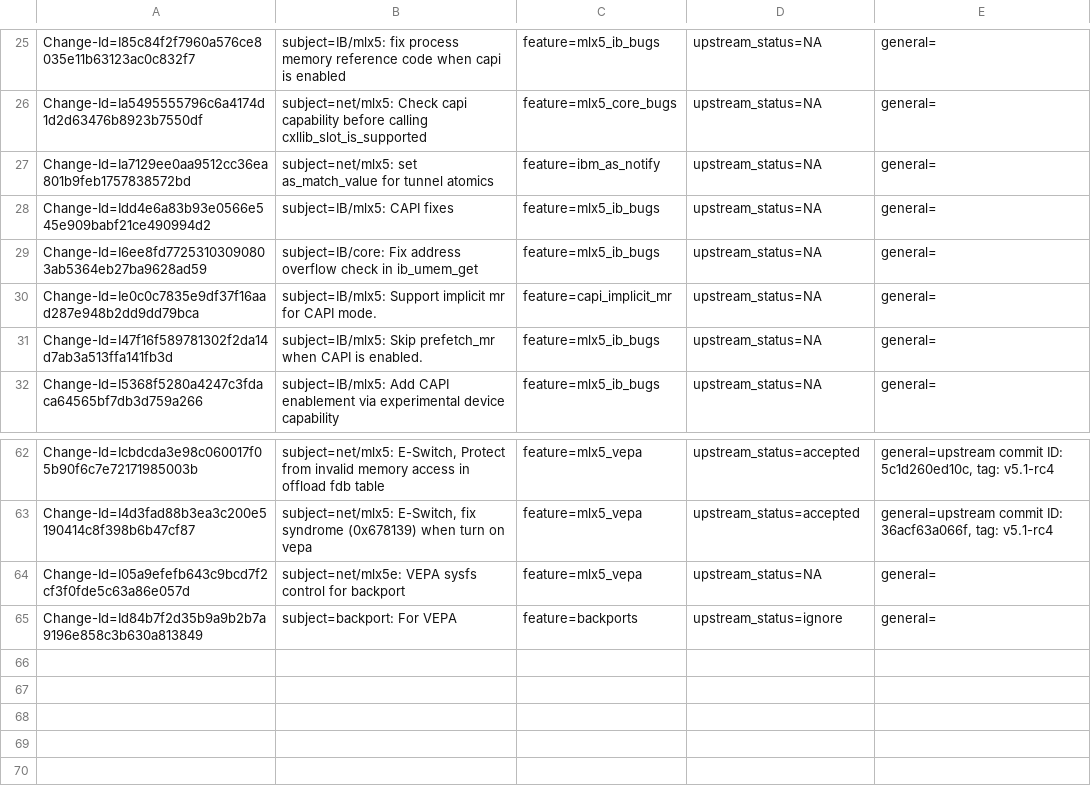
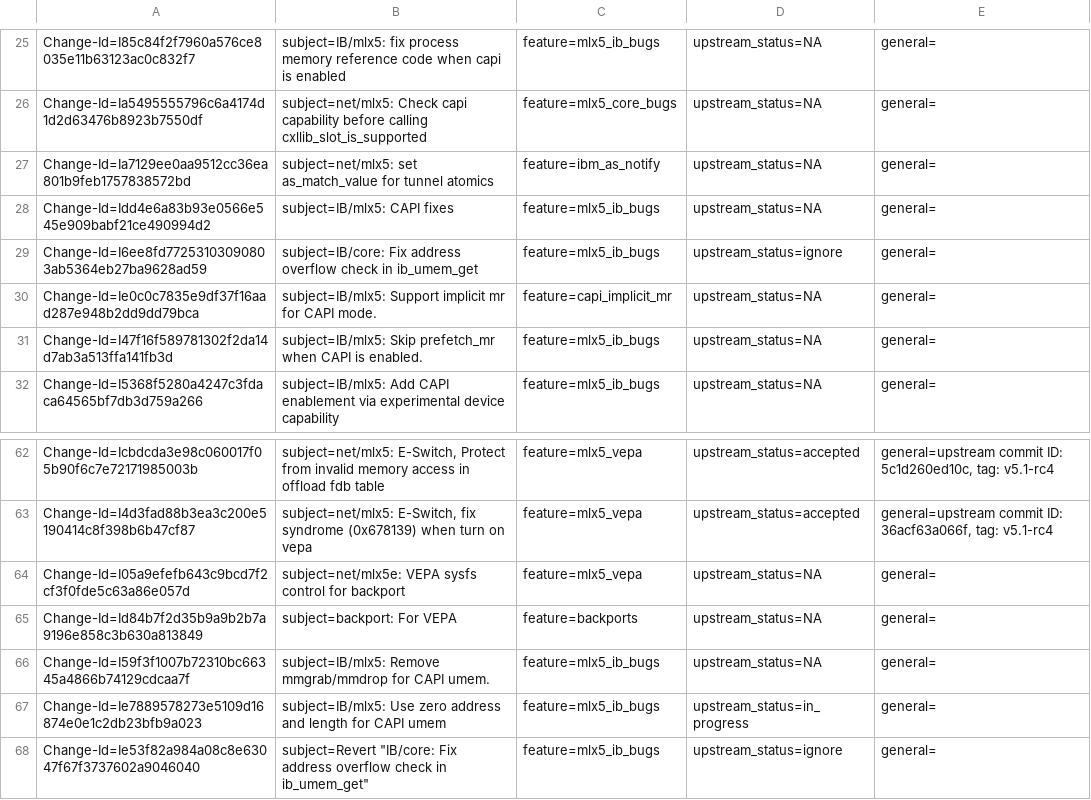
Before and after one commit to Shun-Hao/mlnx-ofa_kernel-4.6-1.0.1.1-rhel7.3, a CSV file: metadata/Huy_Nguyen.csv, drawn as a sheet; only a part is shown, gaps mark what is left out.

Commit message:
Revert "IB/core: Fix address overflow check in ib_umem_get"
This reverts commit 0927e350811ebee40989ac854016e4976cc58cea.

Since CAPI umem use zero length, we don't need this workaround.

Issue: 1730475
Change-Id: Ie53f82a984a08c8e63047f67f3737602a9046040
Signed-off-by: Huy Nguyen <huyn@mellanox.com>

```diff
--- a/metadata/Huy_Nguyen.csv
+++ b/metadata/Huy_Nguyen.csv
@@ -28,3 +28,3 @@ Change-Id=Ia7129ee0aa9512cc36ea801b9feb1757838572bd; subject=net/mlx5: set as_ma
 Change-Id=Idd4e6a83b93e0566e545e909babf21ce490994d2; subject=IB/mlx5: CAPI fixes; feature=mlx5_ib_bugs; upstream_status=NA; general=;
-Change-Id=I6ee8fd77253103090803ab5364eb27ba9628ad59; subject=IB/core: Fix address overflow check in ib_umem_get; feature=mlx5_ib_bugs; upstream_status=NA; general=;
+Change-Id=I6ee8fd77253103090803ab5364eb27ba9628ad59; subject=IB/core: Fix address overflow check in ib_umem_get; feature=mlx5_ib_bugs; upstream_status=ignore; general=;
 Change-Id=Ie0c0c7835e9df37f16aad287e948b2dd9dd79bca; subject=IB/mlx5: Support implicit mr for CAPI mode.; feature=capi_implicit_mr; upstream_status=NA; general=;
@@ -64,2 +64,5 @@ Change-Id=I4d3fad88b3ea3c200e5190414c8f398b6b47cf87; subject=net/mlx5: E-Switch,
 Change-Id=I05a9efefb643c9bcd7f2cf3f0fde5c63a86e057d; subject=net/mlx5e: VEPA sysfs control for backport; feature=mlx5_vepa; upstream_status=NA; general=;
-Change-Id=Id84b7f2d35b9a9b2b7a9196e858c3b630a813849; subject=backport: For VEPA; feature=backports; upstream_status=ignore; general=;
+Change-Id=Id84b7f2d35b9a9b2b7a9196e858c3b630a813849; subject=backport: For VEPA; feature=backports; upstream_status=NA; general=;
+Change-Id=I59f3f1007b72310bc66345a4866b74129cdcaa7f; subject=IB/mlx5: Remove mmgrab/mmdrop for CAPI umem.; feature=mlx5_ib_bugs; upstream_status=NA; general=;
+Change-Id=Ie7889578273e5109d16874e0e1c2db23bfb9a023; subject=IB/mlx5: Use zero address and length for CAPI umem; feature=mlx5_ib_bugs; upstream_status=in_progress; general=;
+Change-Id=Ie53f82a984a08c8e63047f67f3737602a9046040; subject=Revert "IB/core: Fix address overflow check in ib_umem_get"; feature=mlx5_ib_bugs; upstream_status=ignore; general=;
```
Also changed, not shown: 1 other file.
